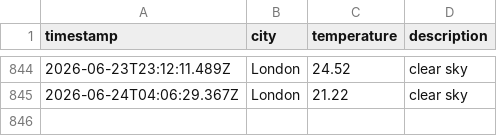
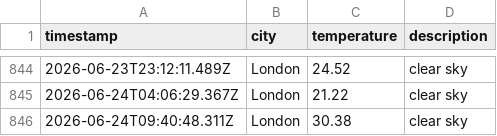
Before and after one commit to papaparadox/weatherAppJS, a CSV file: data/weather_log.csv, drawn as a sheet; only a part is shown, gaps mark what is left out.

```diff
--- a/data/weather_log.csv
+++ b/data/weather_log.csv
@@ -845 +845,2 @@ timestamp,city,temperature,description
 2026-06-24T04:06:29.367Z,London,21.22,clear sky
+2026-06-24T09:40:48.311Z,London,30.38,clear sky
```
Also changed, not shown: 1 other file.
